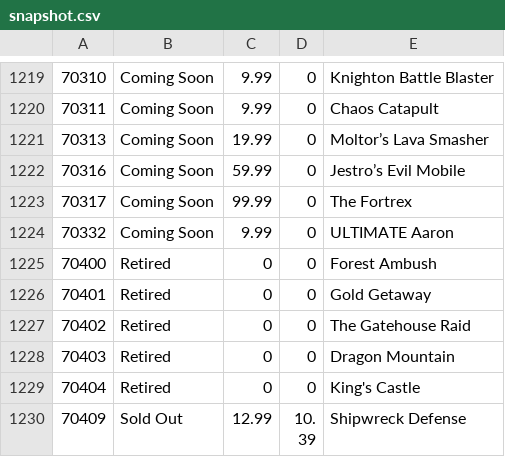
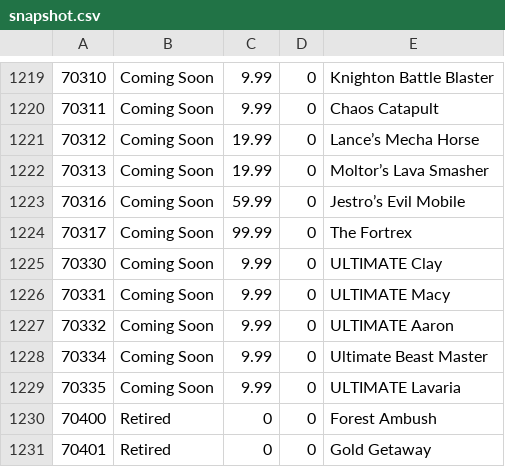
Before and after one commit to hokerlong/lego, a CSV file: lego_scan/snapshot.csv, drawn as a sheet; only a part is shown, gaps mark what is left out; the shorter side is filled out with more unchanged rows; the diff names each change by its address in the sheet, - before the commit and + after, or states it on an @@ line.

Commit message:
update 201512230800 snapshot

```diff
--- a/lego_scan/snapshot.csv
+++ b/lego_scan/snapshot.csv
+row 1221: 70312 | Coming Soon | 19.99 | 0 | Lance’s Mecha Horse
+row 1225: 70330 | Coming Soon | 9.99 | 0 | ULTIMATE Clay
+row 1226: 70331 | Coming Soon | 9.99 | 0 | ULTIMATE Macy
+row 1228: 70334 | Coming Soon | 9.99 | 0 | Ultimate Beast Master
+row 1229: 70335 | Coming Soon | 9.99 | 0 | ULTIMATE Lavaria
```
